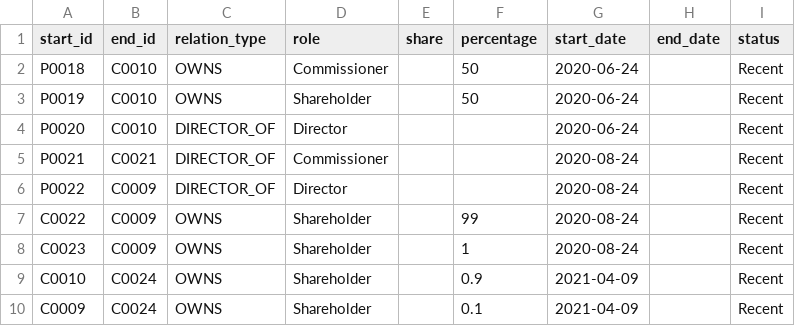
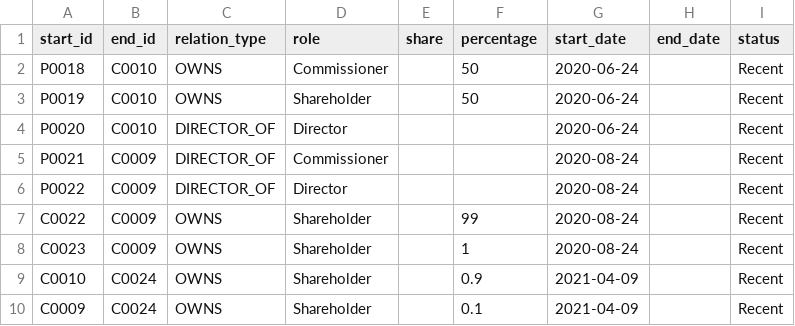
Before and after one commit to atma9ra/pulpdata, a CSV file: relation003_fnh.csv, drawn as a sheet; only a part is shown.

Commit message:
Update relation003_fnh.csv

```diff
--- a/relation003_fnh.csv
+++ b/relation003_fnh.csv
@@ -4,3 +4,3 @@ P0019,C0010,OWNS,Shareholder,,50,2020-06-24,,Recent
 P0020,C0010,DIRECTOR_OF,Director,,,2020-06-24,,Recent
-P0021,C0021,DIRECTOR_OF,Commissioner,,,2020-08-24,,Recent
+P0021,C0009,DIRECTOR_OF,Commissioner,,,2020-08-24,,Recent
 P0022,C0009,DIRECTOR_OF,Director,,,2020-08-24,,Recent
```
